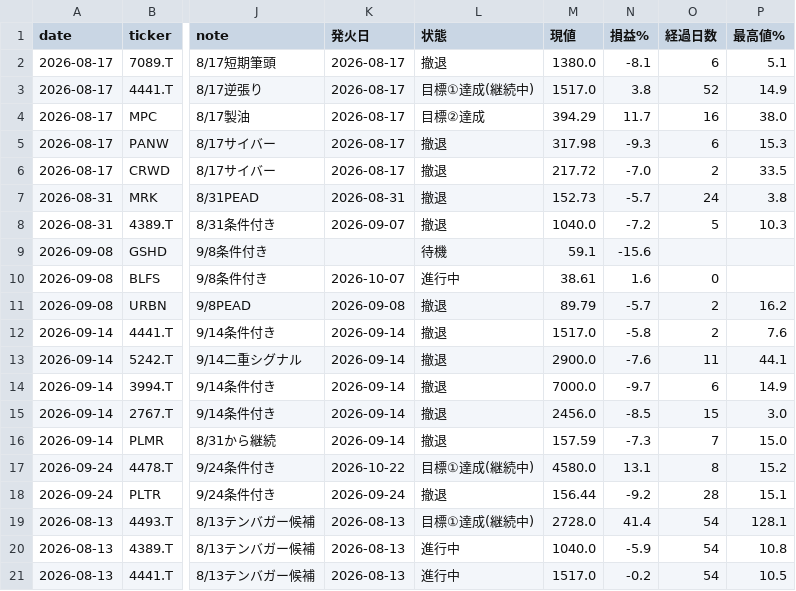
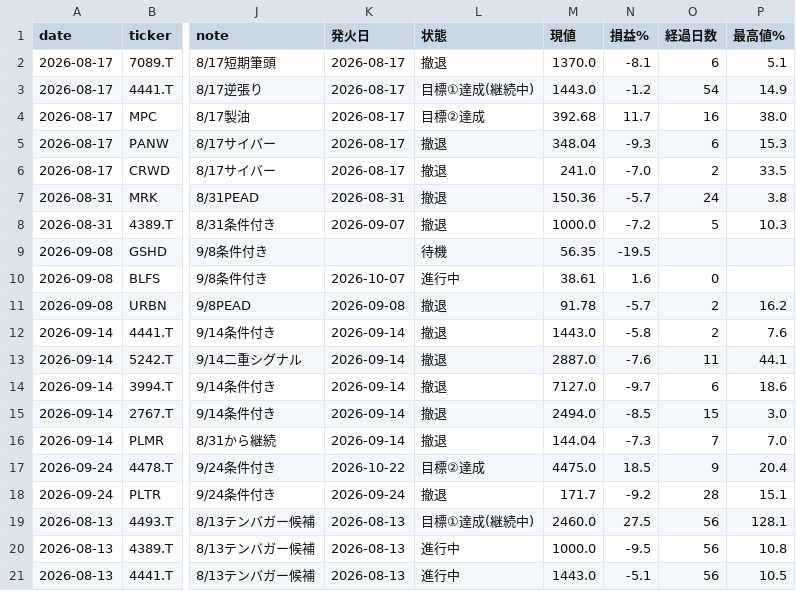
Before and after one commit to su402011-hash/high52-scanner, a CSV file: outputs/latest_track.csv, drawn as a sheet; only a part is shown, gaps mark what is left out; the diff covers the shown part only; the diff names each change by its address in the sheet, - before the commit and + after, or states it on an @@ line.

```diff
--- a/outputs/latest_track.csv
+++ b/outputs/latest_track.csv
-M2 (現値): 1380.0
+M2 (現値): 1370.0
-M3 (現値): 1517.0
+M3 (現値): 1443.0
-N3 (損益%): 3.8
+N3 (損益%): -1.2
-O3 (経過日数): 52
+O3 (経過日数): 54
-M4 (現値): 394.29
+M4 (現値): 392.68
-M5 (現値): 317.98
+M5 (現値): 348.04
-M6 (現値): 217.72
+M6 (現値): 241.0
-M7 (現値): 152.73
+M7 (現値): 150.36
-M8 (現値): 1040.0
+M8 (現値): 1000.0
-M9 (現値): 59.1
+M9 (現値): 56.35
-N9 (損益%): -15.6
+N9 (損益%): -19.5
-M11 (現値): 89.79
+M11 (現値): 91.78
-M12 (現値): 1517.0
+M12 (現値): 1443.0
-M13 (現値): 2900.0
+M13 (現値): 2887.0
-M14 (現値): 7000.0
+M14 (現値): 7127.0
-P14 (最高値%): 14.9
+P14 (最高値%): 18.6
-M15 (現値): 2456.0
+M15 (現値): 2494.0
-M16 (現値): 157.59
+M16 (現値): 144.04
-P16 (最高値%): 15.0
+P16 (最高値%): 7.0
-L17 (状態): 目標①達成(継続中)
+L17 (状態): 目標②達成
-M17 (現値): 4580.0
+M17 (現値): 4475.0
-N17 (損益%): 13.1
+N17 (損益%): 18.5
-O17 (経過日数): 8
+O17 (経過日数): 9
-P17 (最高値%): 15.2
+P17 (最高値%): 20.4
-M18 (現値): 156.44
+M18 (現値): 171.7
-M19 (現値): 2728.0
+M19 (現値): 2460.0
-N19 (損益%): 41.4
+N19 (損益%): 27.5
-O19:O21 (経過日数): 54
+O19:O21 (経過日数): 56
-M20 (現値): 1040.0
+M20 (現値): 1000.0
-N20 (損益%): -5.9
+N20 (損益%): -9.5
-M21 (現値): 1517.0
+M21 (現値): 1443.0
-N21 (損益%): -0.2
+N21 (損益%): -5.1
```
Also changed, not shown: 19 edited cells elsewhere in this file, outputs/history.csv, outputs/latest_highs.csv, 5 other files.
